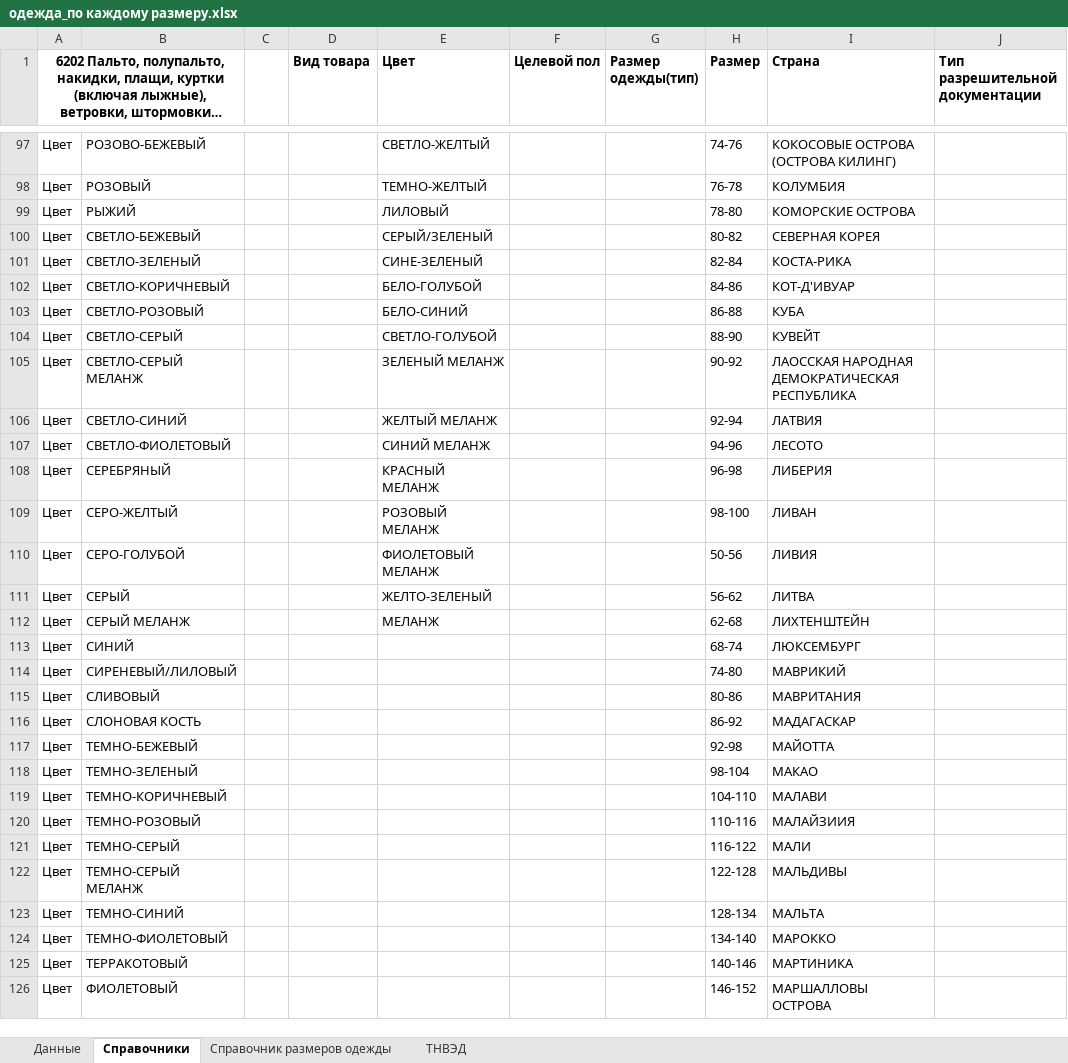
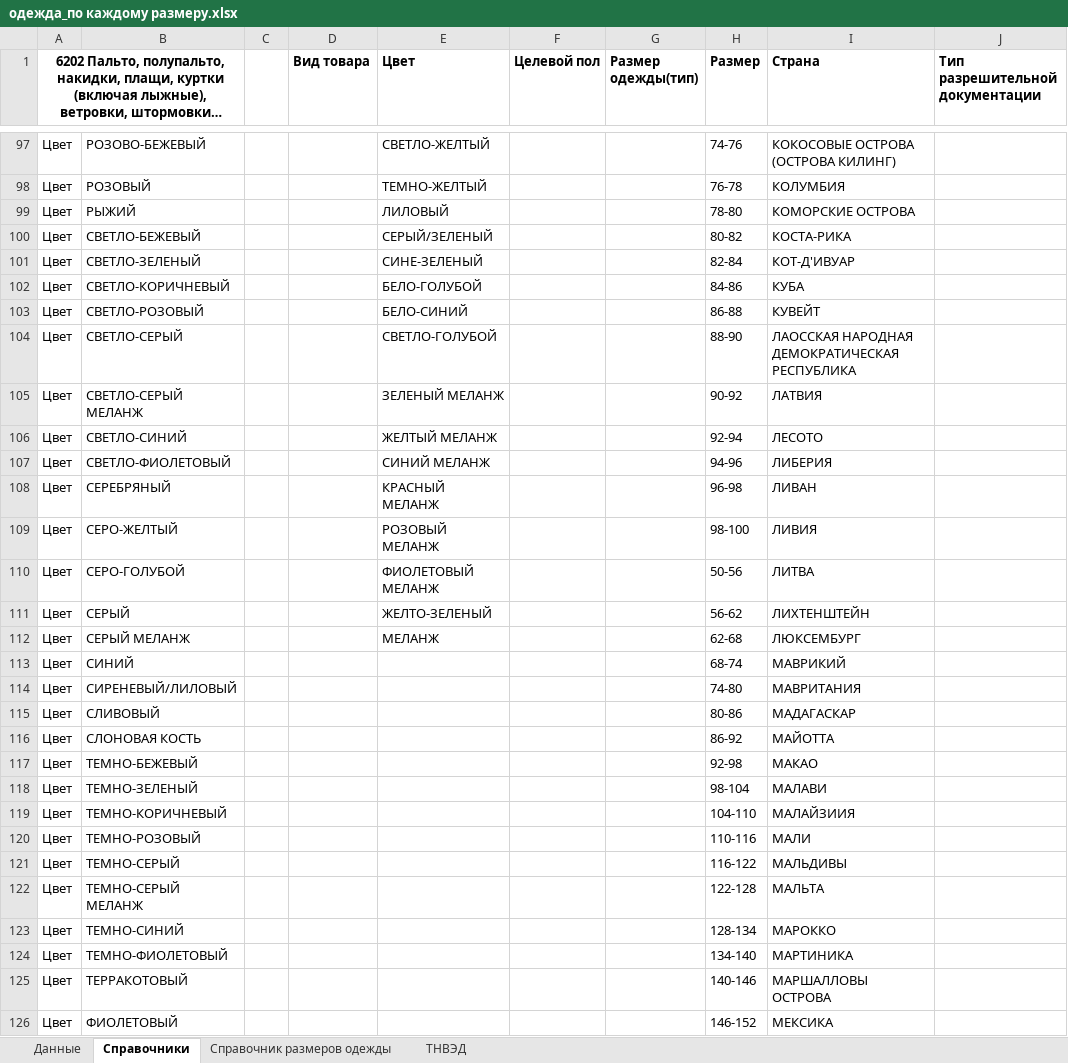
Before and after one commit to pychik/Markineris2.0.r, an Excel workbook: app/download_dir/system_files/одежда_по каждому размеру.xlsx, sheet Справочники, drawn as a sheet; only a part is shown, gaps mark what is left out; long unchanged cells end in …; values as stored, in another font and other column widths than the file's, no borders; conditional formats not drawn; the diff covers the shown part only; the diff names each change by its address in the sheet, - before the commit and + after, or states it on an @@ line.

```diff
--- a/app/download_dir/system_files/одежда_по каждому размеру.xlsx (sheet Справочники)
+++ b/app/download_dir/system_files/одежда_по каждому размеру.xlsx (sheet Справочники)
-I100 (Страна): СЕВЕРНАЯ КОРЕЯ
+I100 (Страна): КОСТА-РИКА
-I101 (Страна): КОСТА-РИКА
+I101 (Страна): КОТ-Д'ИВУАР
-I102 (Страна): КОТ-Д'ИВУАР
+I102 (Страна): КУБА
-I103 (Страна): КУБА
+I103 (Страна): КУВЕЙТ
-I104 (Страна): КУВЕЙТ
+I104 (Страна): ЛАОССКАЯ НАРОДНАЯ ДЕМОКРАТИЧЕСКАЯ РЕСПУБЛИКА
-I105 (Страна): ЛАОССКАЯ НАРОДНАЯ ДЕМОКРАТИЧЕСКАЯ РЕСПУБЛИКА
+I105 (Страна): ЛАТВИЯ
-I106 (Страна): ЛАТВИЯ
+I106 (Страна): ЛЕСОТО
-I107 (Страна): ЛЕСОТО
+I107 (Страна): ЛИБЕРИЯ
-I108 (Страна): ЛИБЕРИЯ
+I108 (Страна): ЛИВАН
-I109 (Страна): ЛИВАН
+I109 (Страна): ЛИВИЯ
-I110 (Страна): ЛИВИЯ
+I110 (Страна): ЛИТВА
-I111 (Страна): ЛИТВА
+I111 (Страна): ЛИХТЕНШТЕЙН
-I112 (Страна): ЛИХТЕНШТЕЙН
+I112 (Страна): ЛЮКСЕМБУРГ
-I113 (Страна): ЛЮКСЕМБУРГ
+I113 (Страна): МАВРИКИЙ
-I114 (Страна): МАВРИКИЙ
+I114 (Страна): МАВРИТАНИЯ
-I115 (Страна): МАВРИТАНИЯ
+I115 (Страна): МАДАГАСКАР
-I116 (Страна): МАДАГАСКАР
+I116 (Страна): МАЙОТТА
-I117 (Страна): МАЙОТТА
+I117 (Страна): МАКАО
-I118 (Страна): МАКАО
+I118 (Страна): МАЛАВИ
-I119 (Страна): МАЛАВИ
+I119 (Страна): МАЛАЙЗИИЯ
-I120 (Страна): МАЛАЙЗИИЯ
+I120 (Страна): МАЛИ
-I121 (Страна): МАЛИ
+I121 (Страна): МАЛЬДИВЫ
-I122 (Страна): МАЛЬДИВЫ
+I122 (Страна): МАЛЬТА
-I123 (Страна): МАЛЬТА
+I123 (Страна): МАРОККО
-I124 (Страна): МАРОККО
+I124 (Страна): МАРТИНИКА
-I125 (Страна): МАРТИНИКА
+I125 (Страна): МАРШАЛЛОВЫ ОСТРОВА
-I126 (Страна): МАРШАЛЛОВЫ ОСТРОВА
+I126 (Страна): МЕКСИКА
```
Also changed, not shown: 1 added row, 2 removed rows and 66 edited cells elsewhere in this sheet, app/download_dir/system_files/белье_по каждому размеру.xlsx, app/download_dir/system_files/белье_по комплектам.xlsx, 10 other files.
